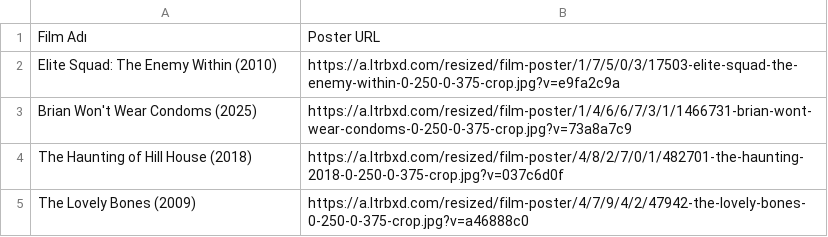
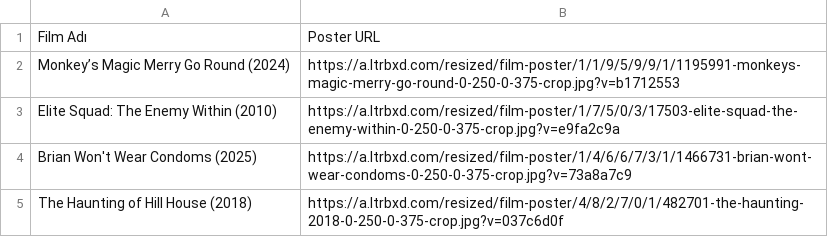
Before and after one commit to melikeaytac/Letterboxd, a CSV file: tanjutan_watchlist_detayli.csv, drawn as a sheet; only a part is shown; the shorter side is filled out with more unchanged rows.

```diff
--- a/tanjutan_watchlist_detayli.csv
+++ b/tanjutan_watchlist_detayli.csv
@@ -1,2 +1,3 @@
 Film Adı,Poster URL
+Monkey’s Magic Merry Go Round (2024),https://a.ltrbxd.com/resized/film-poster/1/1/9/5/9/9/1/1195991-monkeys-magic-merry-go-round-0-250-0-375-crop.jpg?v=b1712553
 Elite Squad: The Enemy Within (2010),https://a.ltrbxd.com/resized/film-poster/1/7/5/0/3/17503-elite-squad-the-enemy-within-0-250-0-375-crop.jpg?v=e9fa2c9a
```
Also changed, not shown: 1 other file.
